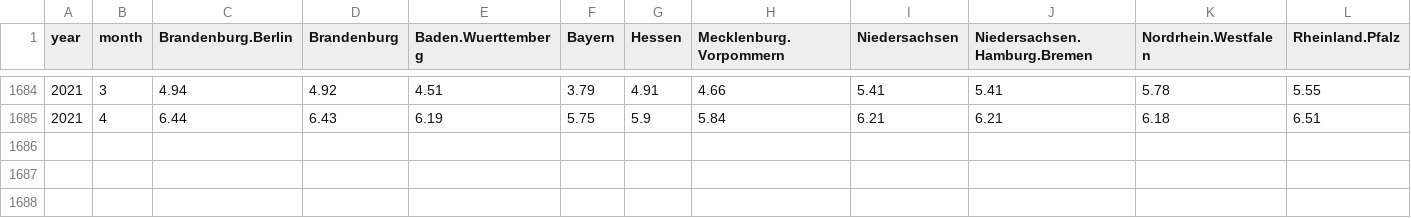
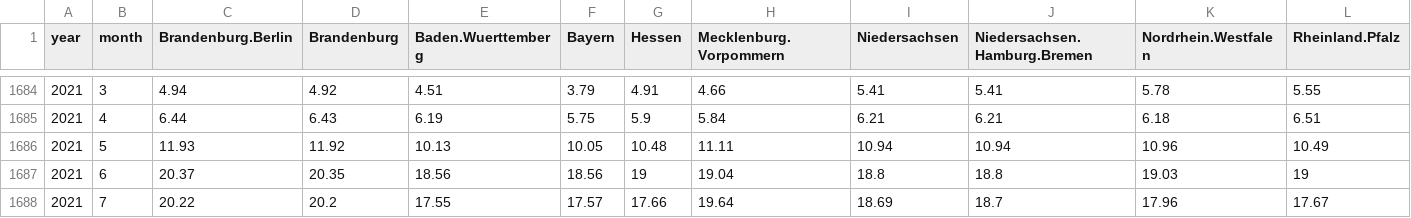
Before and after one commit to climdata/dwdTemperature, a CSV file: csv/monthly_temperature_de.csv, drawn as a sheet; only a part is shown, gaps mark what is left out; rows hold the shown columns only; the diff names each change by its address in the sheet, - before the commit and + after, or states it on an @@ line.

```diff
--- a/csv/monthly_temperature_de.csv
+++ b/csv/monthly_temperature_de.csv
+row 1686: 2021 | 5 | 11.93 | 11.92 | 10.13 | 10.05 | 10.48 | 11.11 | 10.94 | 10.94 | 10.96 | 10.49
+row 1687: 2021 | 6 | 20.37 | 20.35 | 18.56 | 18.56 | 19 | 19.04 | 18.8 | 18.8 | 19.03 | 19
+row 1688: 2021 | 7 | 20.22 | 20.2 | 17.55 | 17.57 | 17.66 | 19.64 | 18.69 | 18.7 | 17.96 | 17.67
```
Also changed, not shown: 4 other files.
